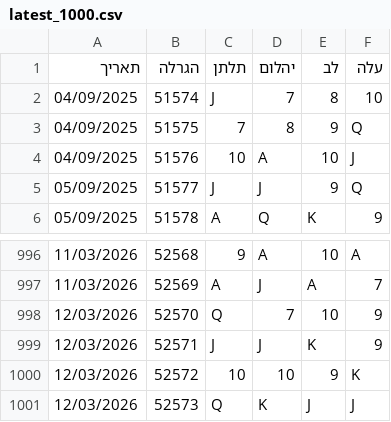
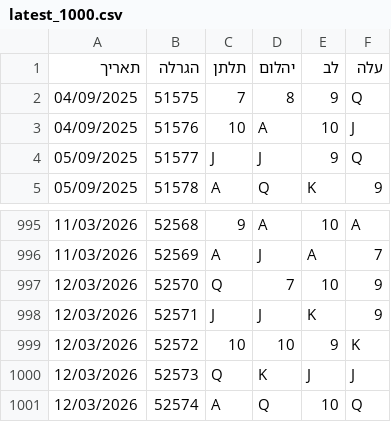
Before and after one commit to laly100/chance-feed, a CSV file: mini/latest_1000.csv, drawn as a sheet; only a part is shown, gaps mark what is left out; removed rows and columns are numbered as before the commit, all else as after; the diff names each change by its address in the sheet, - before the commit and + after, or states it on an @@ line.

```diff
--- a/mini/latest_1000.csv
+++ b/mini/latest_1000.csv
-row 2: 04/09/2025 | 51574 | J | 7 | 8 | 10
+row 1001: 12/03/2026 | 52574 | A | Q | 10 | Q
```
Also changed, not shown: chance0.csv, mini/latest_2000.csv, 2 other files.
